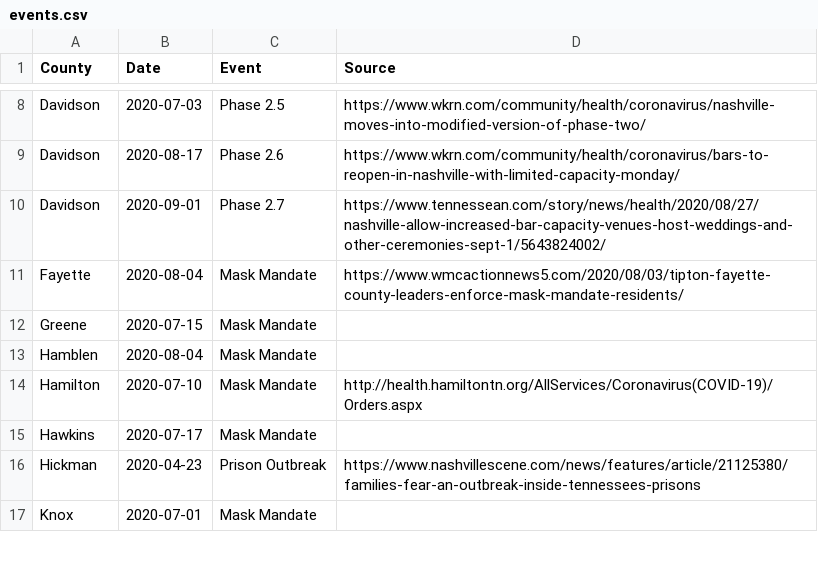
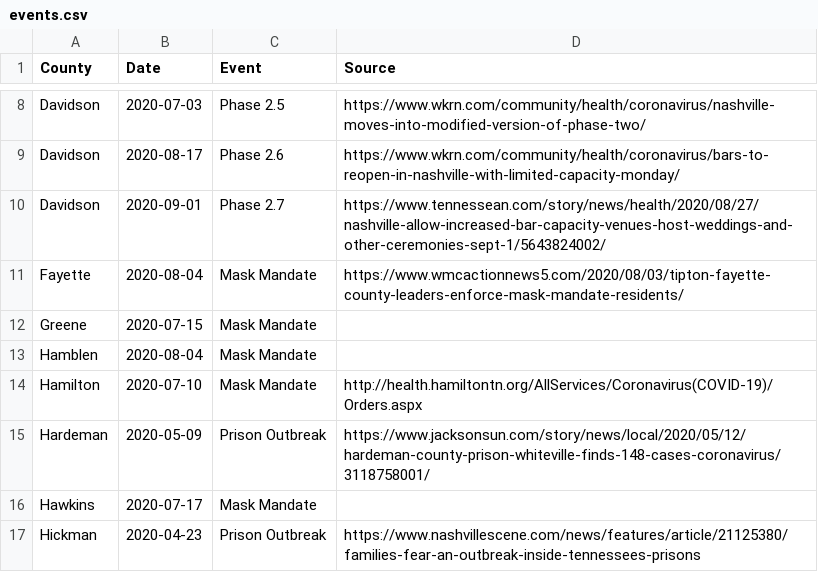
Before and after one commit to VecGS/tn-covid19-data, a CSV file: events.csv, drawn as a sheet; only a part is shown, gaps mark what is left out; the shorter side is filled out with more unchanged rows.

Commit message:
Hardeman prison.

```diff
--- a/events.csv
+++ b/events.csv
@@ -14,2 +14,3 @@ Hamblen,2020-08-04,Mask Mandate,
 Hamilton,2020-07-10,Mask Mandate,http://health.hamiltontn.org/AllServices/Coronavirus(COVID-19)/Orders.aspx
+Hardeman,2020-05-09,Prison Outbreak,https://www.jacksonsun.com/story/news/local/2020/05/12/hardeman-county-prison-whiteville-finds-148-cases-coronavirus/3118758001/
 Hawkins,2020-07-17,Mask Mandate,
```
